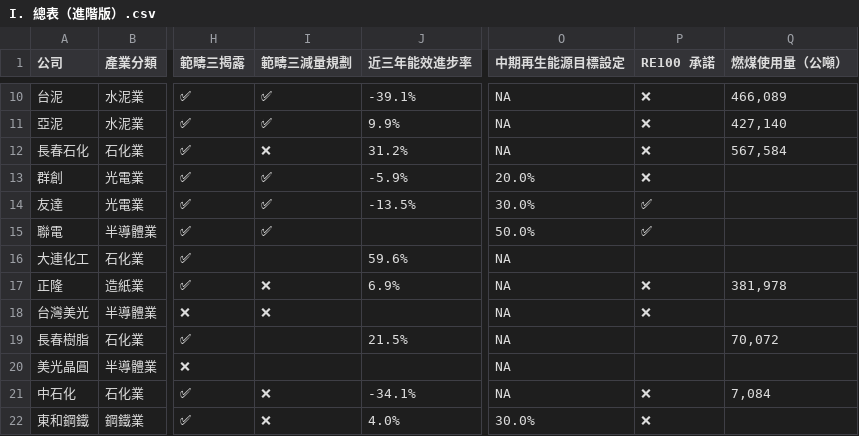
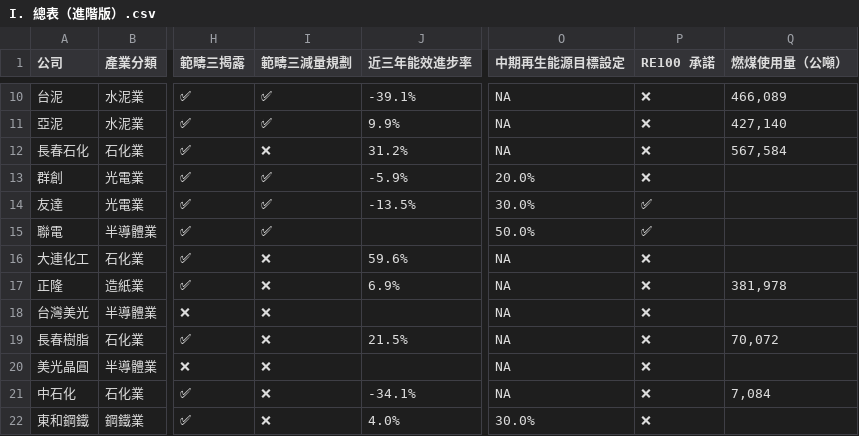
Before and after one commit to gcaa-org-tw/carbon-watch, a CSV file: raw-data/I. 總表（進階版）.csv, drawn as a sheet; only a part is shown, gaps mark what is left out; the diff names each change by its address in the sheet, - before the commit and + after, or states it on an @@ line.

```diff
--- a/raw-data/I. 總表（進階版）.csv
+++ b/raw-data/I. 總表（進階版）.csv
-I16 (範疇三減量規劃): (empty)
+I16 (範疇三減量規劃): ❌
-P16 (RE100 承諾): (empty)
+P16 (RE100 承諾): ❌
-I19:I20 (範疇三減量規劃): (empty)
+I19:I20 (範疇三減量規劃): ❌
-P19:P20 (RE100 承諾): (empty)
+P19:P20 (RE100 承諾): ❌
```
Also changed, not shown: raw-data/排碳大戶表_Data.csv, raw-data/雷達圖_Data.csv, 1 other file.
